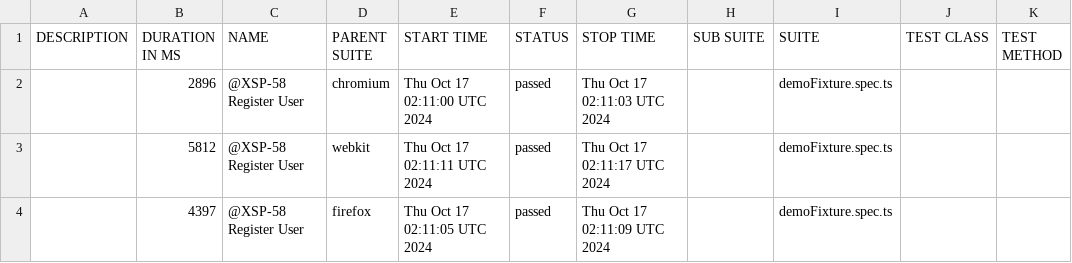
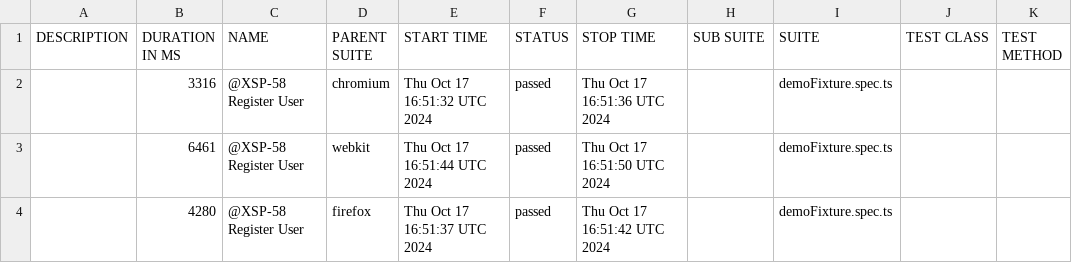
Before and after one commit to Mriama/TutoPlaywright, a CSV file: data/suites.csv, drawn as a sheet.

```diff
--- a/data/suites.csv
+++ b/data/suites.csv
@@ -1,4 +1,4 @@
 "DESCRIPTION","DURATION IN MS","NAME","PARENT SUITE","START TIME","STATUS","STOP TIME","SUB SUITE","SUITE","TEST CLASS","TEST METHOD"
-"","2896","@XSP-58 Register User","chromium","Thu Oct 17 02:11:00 UTC 2024","passed","Thu Oct 17 02:11:03 UTC 2024","","demoFixture.spec.ts","",""
-"","5812","@XSP-58 Register User","webkit","Thu Oct 17 02:11:11 UTC 2024","passed","Thu Oct 17 02:11:17 UTC 2024","","demoFixture.spec.ts","",""
-"","4397","@XSP-58 Register User","firefox","Thu Oct 17 02:11:05 UTC 2024","passed","Thu Oct 17 02:11:09 UTC 2024","","demoFixture.spec.ts","",""
+"","3316","@XSP-58 Register User","chromium","Thu Oct 17 16:51:32 UTC 2024","passed","Thu Oct 17 16:51:36 UTC 2024","","demoFixture.spec.ts","",""
+"","6461","@XSP-58 Register User","webkit","Thu Oct 17 16:51:44 UTC 2024","passed","Thu Oct 17 16:51:50 UTC 2024","","demoFixture.spec.ts","",""
+"","4280","@XSP-58 Register User","firefox","Thu Oct 17 16:51:37 UTC 2024","passed","Thu Oct 17 16:51:42 UTC 2024","","demoFixture.spec.ts","",""
```
Also changed, not shown: 20 other files.
